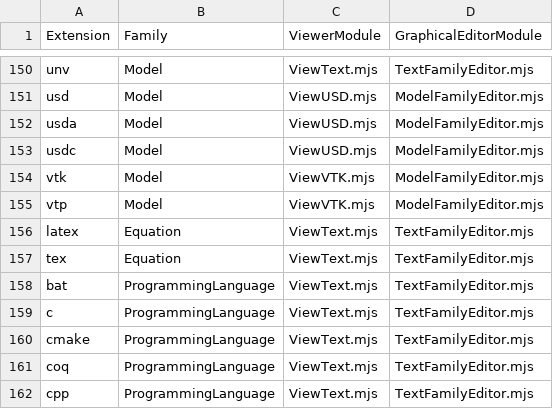
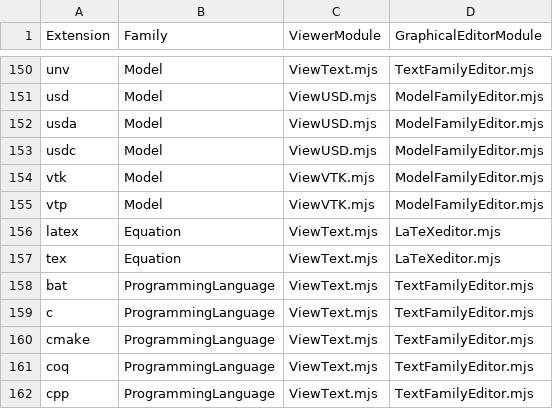
Before and after one commit to HHolben/Nodevision, a CSV file: ApplicationSystem/public/PanelInstances/ModuleMap.csv, drawn as a sheet; only a part is shown, gaps mark what is left out.

```diff
--- a/ApplicationSystem/public/PanelInstances/ModuleMap.csv
+++ b/ApplicationSystem/public/PanelInstances/ModuleMap.csv
@@ -155,4 +155,4 @@ vtk,Model,ViewVTK.mjs,ModelFamilyEditor.mjs
 vtp,Model,ViewVTK.mjs,ModelFamilyEditor.mjs
-latex,Equation,ViewText.mjs,TextFamilyEditor.mjs
-tex,Equation,ViewText.mjs,TextFamilyEditor.mjs
+latex,Equation,ViewText.mjs,LaTeXeditor.mjs
+tex,Equation,ViewText.mjs,LaTeXeditor.mjs
 bat,ProgrammingLanguage,ViewText.mjs,TextFamilyEditor.mjs
```
Also changed, not shown: 13 other files.
